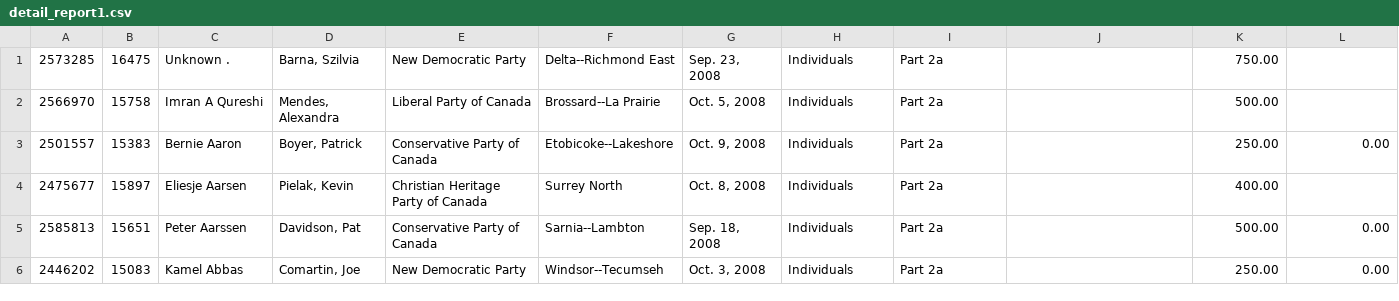
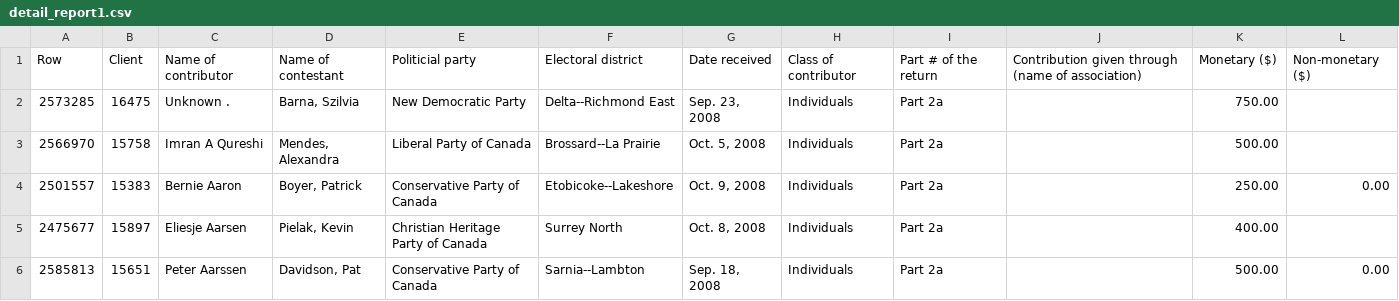
Before and after one commit to jasonmclaren/election_finance, a CSV file: example_output/detail_report1.csv, drawn as a sheet; only a part is shown; the shorter side is filled out with more unchanged rows.

Commit message:
Include header row

```diff
--- a/example_output/detail_report1.csv
+++ b/example_output/detail_report1.csv
@@ -1 +1,2 @@
+Row,Client,Name of contributor,Name of contestant,Politicial party,Electoral district,Date received,Class of contributor,Part # of the return,Contribution given through (name of association),Monetary ($),Non-monetary ($)
 2573285,16475,Unknown .,"Barna, Szilvia",New Democratic Party,Delta--Richmond East,"Sep. 23, 2008",Individuals,Part 2a, ,750.00, 
```
